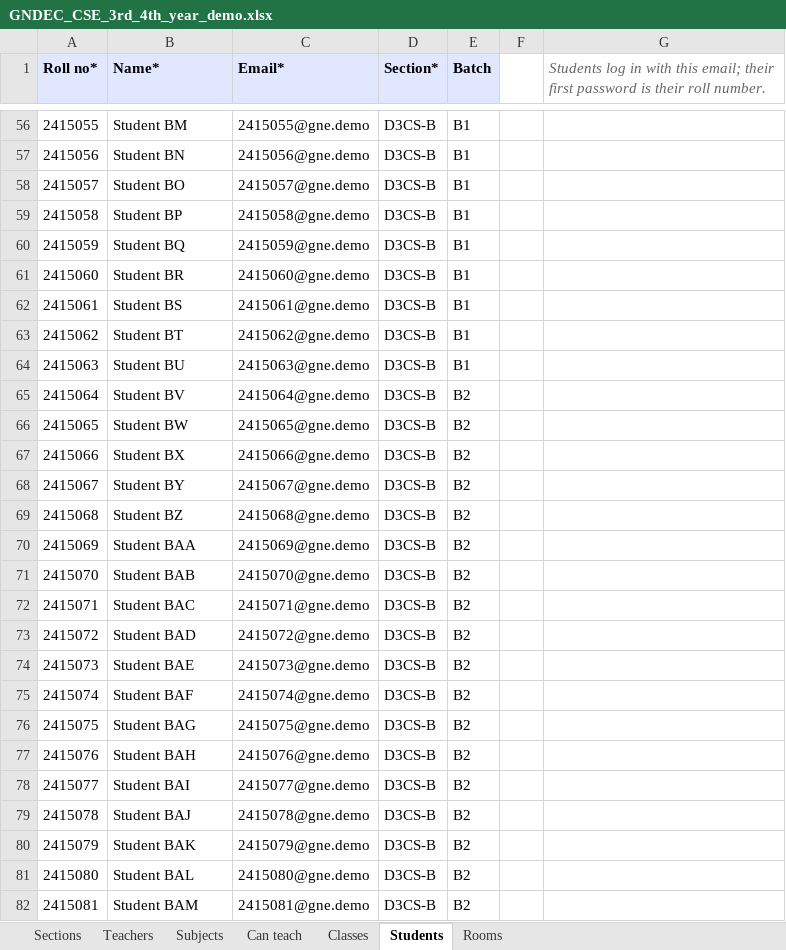
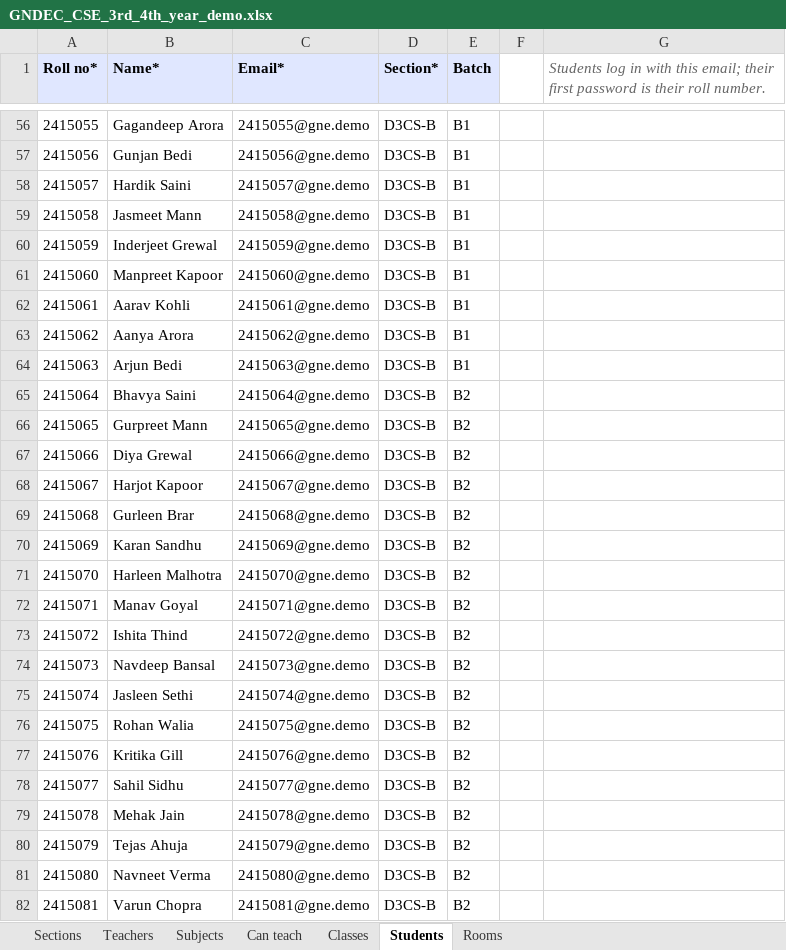
Before and after one commit to SamiyaS5904/Hackathon-PS_1-, an Excel workbook: docs/demo-data/GNDEC_CSE_3rd_4th_year_demo.xlsx, sheet Students, drawn as a sheet; only a part is shown, gaps mark what is left out; values as stored, in another font and other column widths than the file's, no borders; the diff covers the shown part only; the diff names each change by its address in the sheet, - before the commit and + after, or states it on an @@ line.

```diff
--- a/docs/demo-data/GNDEC_CSE_3rd_4th_year_demo.xlsx (sheet Students)
+++ b/docs/demo-data/GNDEC_CSE_3rd_4th_year_demo.xlsx (sheet Students)
-B56 (Name*): Student BM
+B56 (Name*): Gagandeep Arora
-B57 (Name*): Student BN
+B57 (Name*): Gunjan Bedi
-B58 (Name*): Student BO
+B58 (Name*): Hardik Saini
-B59 (Name*): Student BP
+B59 (Name*): Jasmeet Mann
-B60 (Name*): Student BQ
+B60 (Name*): Inderjeet Grewal
-B61 (Name*): Student BR
+B61 (Name*): Manpreet Kapoor
-B62 (Name*): Student BS
+B62 (Name*): Aarav Kohli
-B63 (Name*): Student BT
+B63 (Name*): Aanya Arora
-B64 (Name*): Student BU
+B64 (Name*): Arjun Bedi
-B65 (Name*): Student BV
+B65 (Name*): Bhavya Saini
-B66 (Name*): Student BW
+B66 (Name*): Gurpreet Mann
-B67 (Name*): Student BX
+B67 (Name*): Diya Grewal
-B68 (Name*): Student BY
+B68 (Name*): Harjot Kapoor
-B69 (Name*): Student BZ
+B69 (Name*): Gurleen Brar
-B70 (Name*): Student BAA
+B70 (Name*): Karan Sandhu
-B71 (Name*): Student BAB
+B71 (Name*): Harleen Malhotra
-B72 (Name*): Student BAC
+B72 (Name*): Manav Goyal
-B73 (Name*): Student BAD
+B73 (Name*): Ishita Thind
-B74 (Name*): Student BAE
+B74 (Name*): Navdeep Bansal
-B75 (Name*): Student BAF
+B75 (Name*): Jasleen Sethi
-B76 (Name*): Student BAG
+B76 (Name*): Rohan Walia
-B77 (Name*): Student BAH
+B77 (Name*): Kritika Gill
-B78 (Name*): Student BAI
+B78 (Name*): Sahil Sidhu
-B79 (Name*): Student BAJ
+B79 (Name*): Mehak Jain
-B80 (Name*): Student BAK
+B80 (Name*): Tejas Ahuja
-B81 (Name*): Student BAL
+B81 (Name*): Navneet Verma
-B82 (Name*): Student BAM
+B82 (Name*): Varun Chopra
```
Also changed, not shown: 223 edited cells elsewhere in this sheet, docs/demo-data/GNDEC_CSE_3rd_4th_year_demo_teachers_blank.xlsx, 2 other files.
